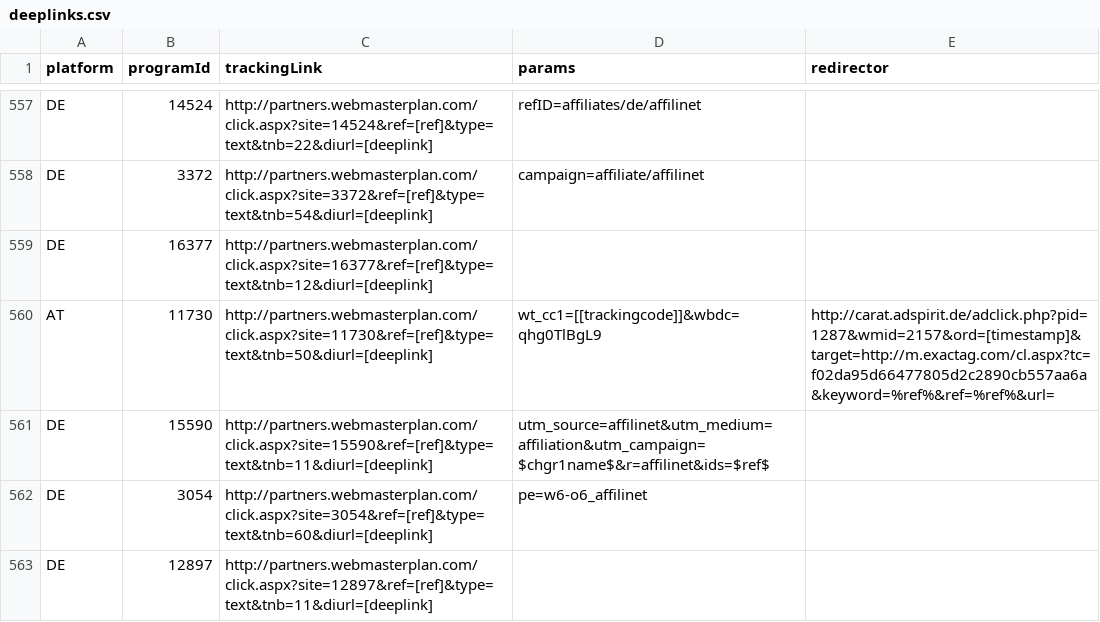
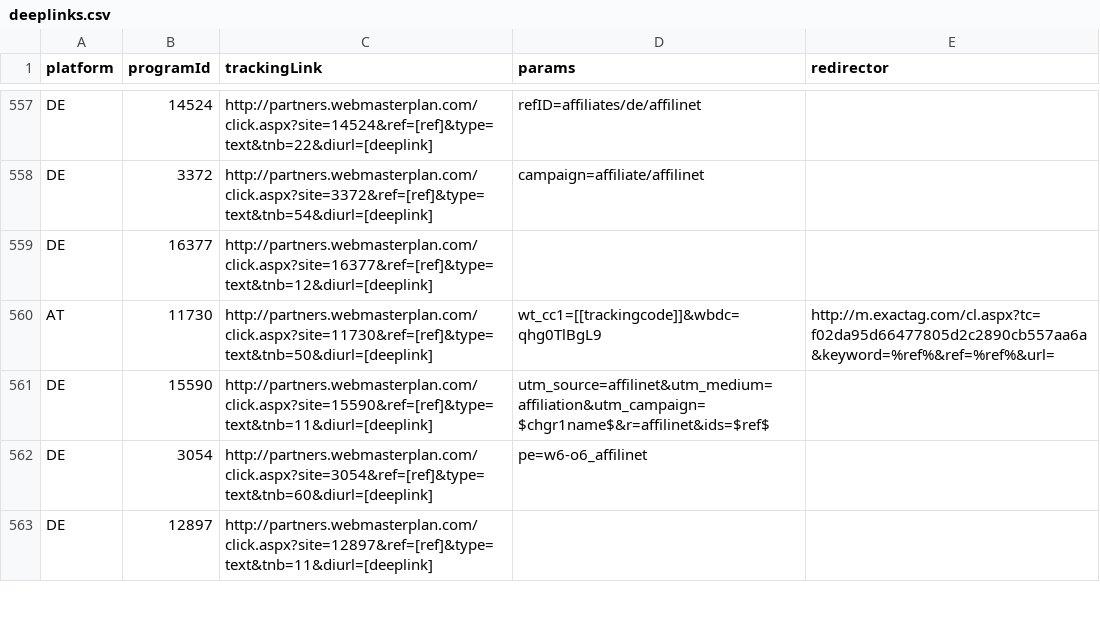
Before and after one commit to affilinet/browser-webextension-publisher, a CSV file: resources/deeplinks.csv, drawn as a sheet; only a part is shown, gaps mark what is left out.

Commit message:
update deeplinks CSV
RN-Ticket 180924-000151

```diff
--- a/resources/deeplinks.csv
+++ b/resources/deeplinks.csv
@@ -559,3 +559,3 @@ DE;3372;http://partners.webmasterplan.com/click.aspx?site=3372&ref=[ref]&type=te
 DE;16377;http://partners.webmasterplan.com/click.aspx?site=16377&ref=[ref]&type=text&tnb=12&diurl=[deeplink];;
-AT;11730;http://partners.webmasterplan.com/click.aspx?site=11730&ref=[ref]&type=text&tnb=50&diurl=[deeplink];wt_cc1=[[trackingcode]]&wbdc=qhg0TlBgL9;http://carat.adspirit.de/adclick.php?pid=1287&wmid=2157&ord=[timestamp]&target=http://m.exactag.com/cl.aspx?tc=f02da95d66477805d2c2890cb557aa6a&keyword=%ref%&ref=%ref%&url=
+AT;11730;http://partners.webmasterplan.com/click.aspx?site=11730&ref=[ref]&type=text&tnb=50&diurl=[deeplink];wt_cc1=[[trackingcode]]&wbdc=qhg0TlBgL9;http://m.exactag.com/cl.aspx?tc=f02da95d66477805d2c2890cb557aa6a&keyword=%ref%&ref=%ref%&url=
 DE;15590;http://partners.webmasterplan.com/click.aspx?site=15590&ref=[ref]&type=text&tnb=11&diurl=[deeplink];utm_source=affilinet&utm_medium=affiliation&utm_campaign=$chgr1name$&r=affilinet&ids=$ref$;
```
